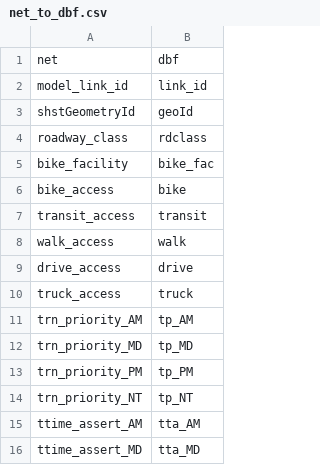
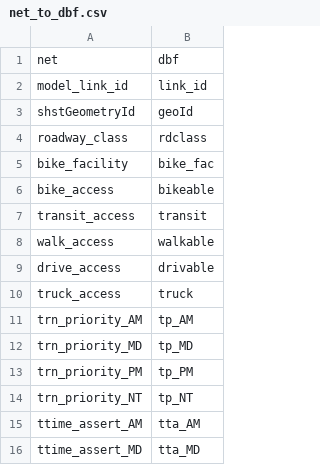
Before and after one commit to wsp-sag/Lasso, a CSV file: examples/settings/net_to_dbf.csv, drawn as a sheet; only a part is shown.

```diff
--- a/examples/settings/net_to_dbf.csv
+++ b/examples/settings/net_to_dbf.csv
@@ -5,6 +5,6 @@ roadway_class,rdclass
 bike_facility, bike_fac
-bike_access,bike
+bike_access,bikeable
 transit_access,transit
-walk_access,walk
-drive_access,drive
+walk_access,walkable
+drive_access,drivable
 truck_access,truck
```
Also changed, not shown: examples/settings/log_to_net.csv, 1 other file.
